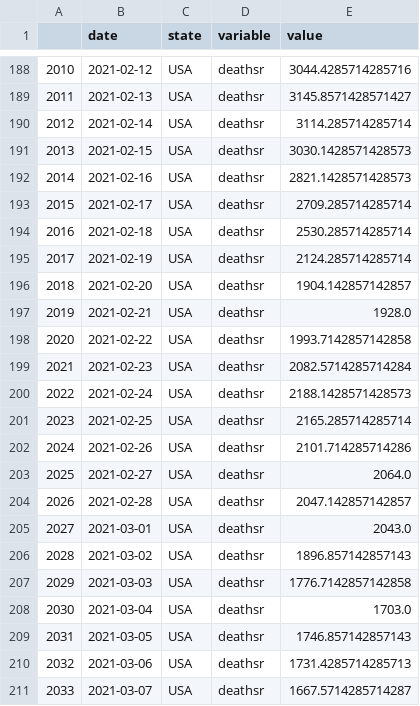
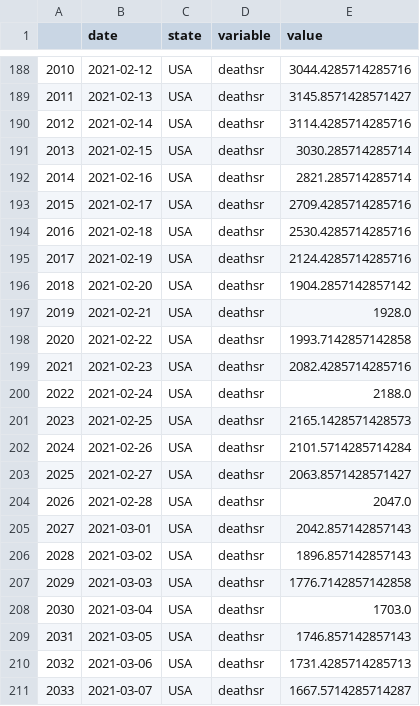
Before and after one commit to pitosalas/covid-dashboard, a CSV file: mydata.csv, drawn as a sheet; only a part is shown, gaps mark what is left out.

```diff
--- a/mydata.csv
+++ b/mydata.csv
@@ -189,18 +189,18 @@
 2011,2021-02-13,USA,deathsr,3145.8571428571427
-2012,2021-02-14,USA,deathsr,3114.285714285714
-2013,2021-02-15,USA,deathsr,3030.1428571428573
-2014,2021-02-16,USA,deathsr,2821.1428571428573
-2015,2021-02-17,USA,deathsr,2709.285714285714
-2016,2021-02-18,USA,deathsr,2530.285714285714
-2017,2021-02-19,USA,deathsr,2124.285714285714
-2018,2021-02-20,USA,deathsr,1904.142857142857
+2012,2021-02-14,USA,deathsr,3114.4285714285716
+2013,2021-02-15,USA,deathsr,3030.285714285714
+2014,2021-02-16,USA,deathsr,2821.285714285714
+2015,2021-02-17,USA,deathsr,2709.4285714285716
+2016,2021-02-18,USA,deathsr,2530.4285714285716
+2017,2021-02-19,USA,deathsr,2124.4285714285716
+2018,2021-02-20,USA,deathsr,1904.2857142857142
 2019,2021-02-21,USA,deathsr,1928.0
 2020,2021-02-22,USA,deathsr,1993.7142857142858
-2021,2021-02-23,USA,deathsr,2082.5714285714284
-2022,2021-02-24,USA,deathsr,2188.1428571428573
-2023,2021-02-25,USA,deathsr,2165.285714285714
-2024,2021-02-26,USA,deathsr,2101.714285714286
-2025,2021-02-27,USA,deathsr,2064.0
-2026,2021-02-28,USA,deathsr,2047.142857142857
-2027,2021-03-01,USA,deathsr,2043.0
+2021,2021-02-23,USA,deathsr,2082.4285714285716
+2022,2021-02-24,USA,deathsr,2188.0
+2023,2021-02-25,USA,deathsr,2165.1428571428573
+2024,2021-02-26,USA,deathsr,2101.5714285714284
+2025,2021-02-27,USA,deathsr,2063.8571428571427
+2026,2021-02-28,USA,deathsr,2047.0
+2027,2021-03-01,USA,deathsr,2042.857142857143
 2028,2021-03-02,USA,deathsr,1896.857142857143
```
Also changed, not shown: 3 other files.
